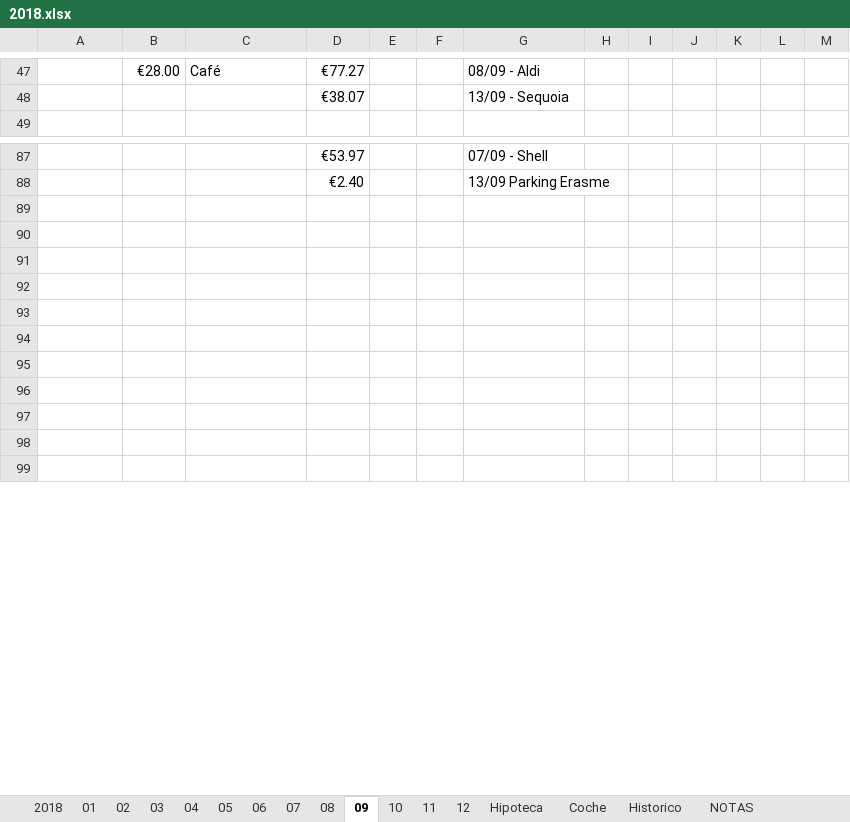
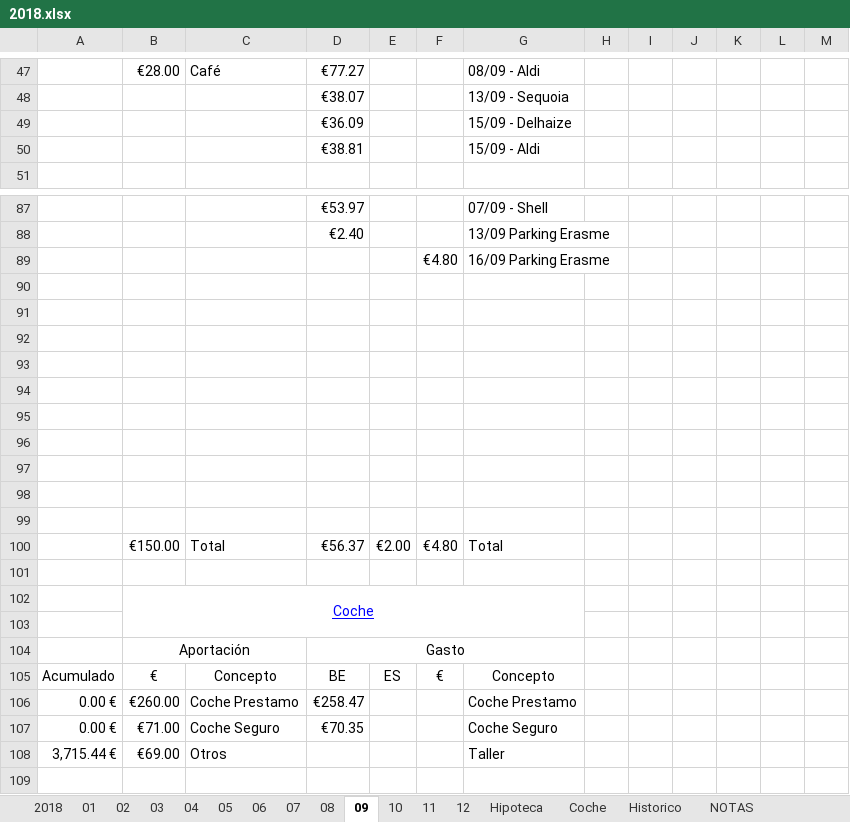
Before and after one commit to mrojassuarez/MRS_Manager, an Excel workbook: 2018/2018.xlsx, sheet 09, drawn as a sheet; only a part is shown, gaps mark what is left out; the shorter side is filled out with more unchanged rows; values as stored, in another font and other column widths than the file's, no borders; the diff covers the shown part only; the diff names each change by its address in the sheet, - before the commit and + after, or states it on an @@ line.

```diff
--- a/2018/2018.xlsx (sheet 09)
+++ b/2018/2018.xlsx (sheet 09)
+row 49:  |  |  | €36.09 |  |  | 15/09 - Delhaize
+row 50:  |  |  | €38.81 |  |  | 15/09 - Aldi
+row 89:  |  |  |  |  | €4.80 | 16/09 Parking Erasme
+row 90: (empty)
+row 91: (empty)
+row 92: (empty)
+row 93: (empty)
+row 94: (empty)
+row 95: (empty)
+row 96: (empty)
+row 97: (empty)
+row 98: (empty)
+row 99: (empty)
+row 100:  | €150.00 | Total | €56.37 | €2.00 | €4.80 | Total
+row 101: (empty)
+row 103: (empty)
+row 105: Acumulado | € | Concepto | BE | ES | € | Concepto
+row 106: 0.00 € | €260.00 | Coche Prestamo | €258.47 |  |  | Coche Prestamo
+row 107: 0.00 € | €71.00 | Coche Seguro | €70.35 |  |  | Coche Seguro
+row 108: 3,715.44 € | €69.00 | Otros |  |  |  | Taller
```
Also changed, not shown: 7 added rows, 27 removed rows, 30 edited cells and merged cells elsewhere in this sheet, sheet 2018, sheet 10, sheet 11, sheet 08, Redmine_Manager.xlsx.
